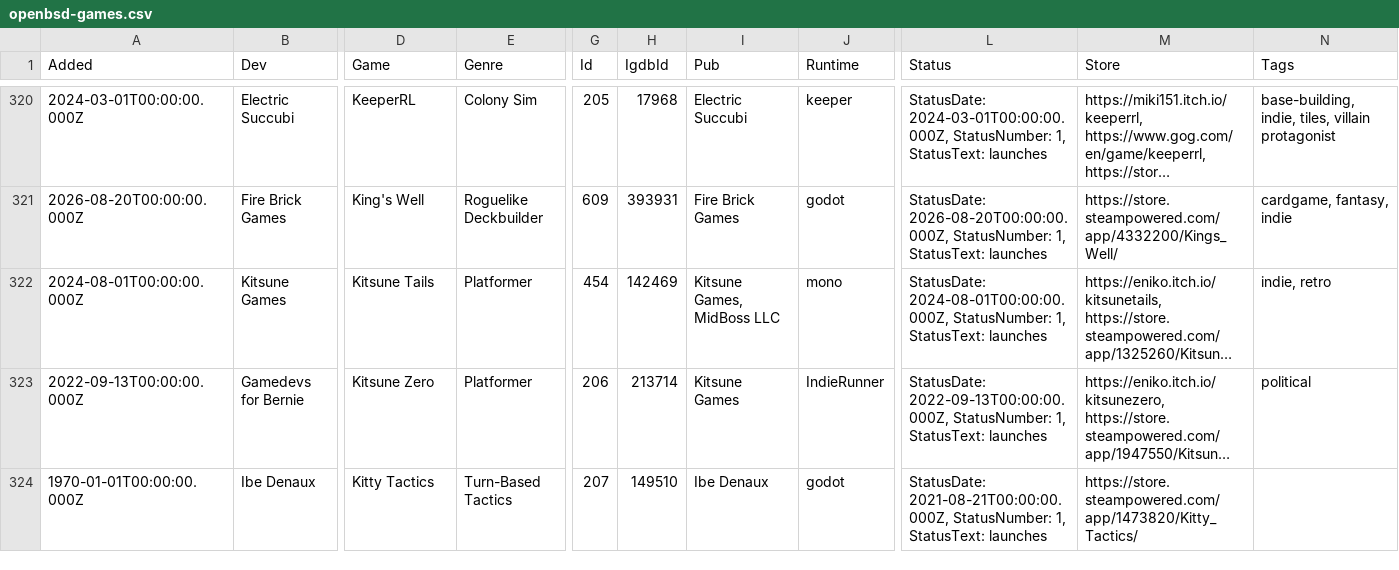
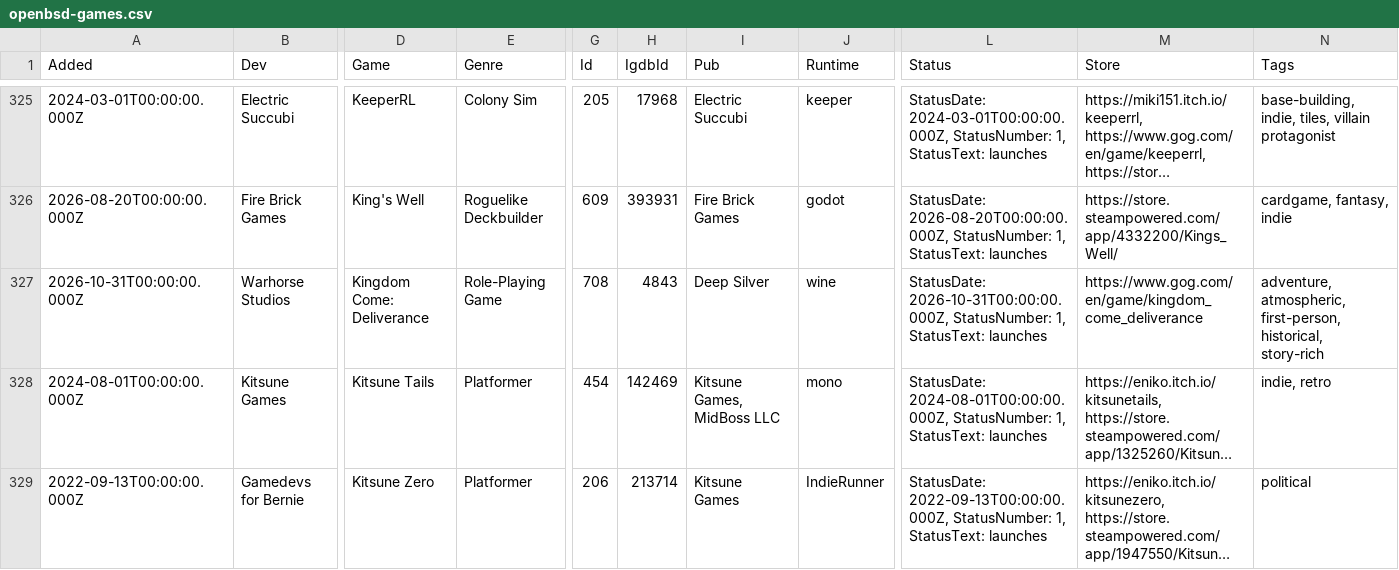
Before and after one commit to playonbsd/OpenBSD-Games-Database, a CSV file: openbsd-games.csv, drawn as a sheet; only a part is shown, gaps mark what is left out; the shorter side is filled out with more unchanged rows; long unchanged cells end in …; rows hold the shown columns only; the diff covers the shown part only; the diff names each change by its address in the sheet, - before the commit and + after, or states it on an @@ line.

Commit message:
add a bunch more wine Win64 games that have been confirmed working

```diff
--- a/openbsd-games.csv
+++ b/openbsd-games.csv
+row 327: 2026-10-31T00:00:00.000Z | Warhorse Studios | Kingdom Come: Deliverance | Role-Playing Game | 708 | 4843 | Deep Silver | wine | StatusDate: 2026-10-31T00:00:00.000Z, StatusNumber: 1, StatusText: launches | https://www.gog.com/en/game/kingdom_come_deliverance | adventure, atmospheric, first-person, historical, story-rich
```
Also changed, not shown: 13 added rows elsewhere in this file, 15 other files.
